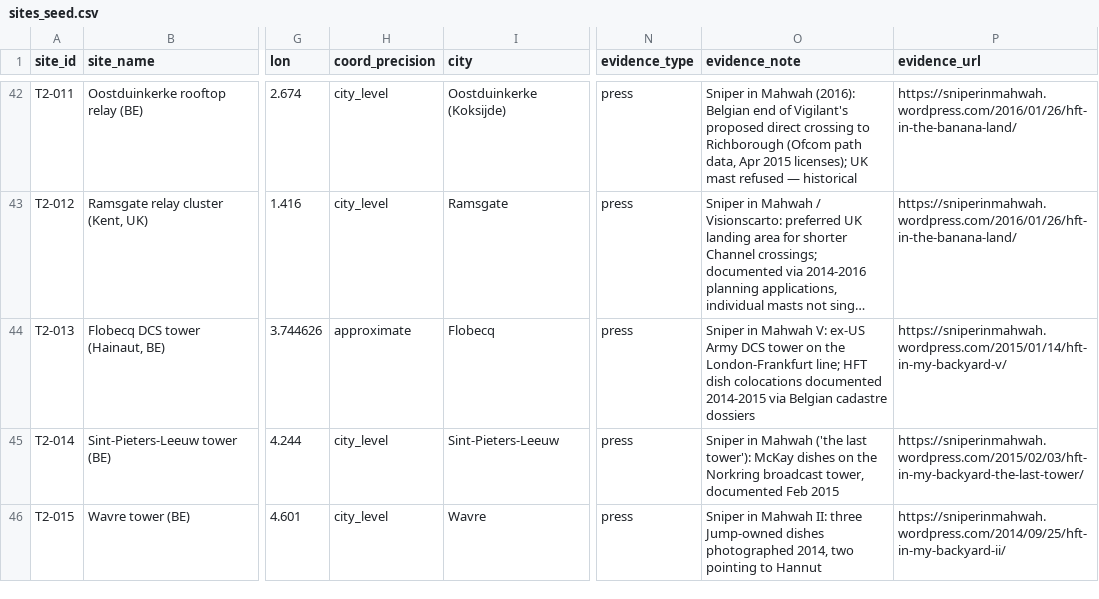
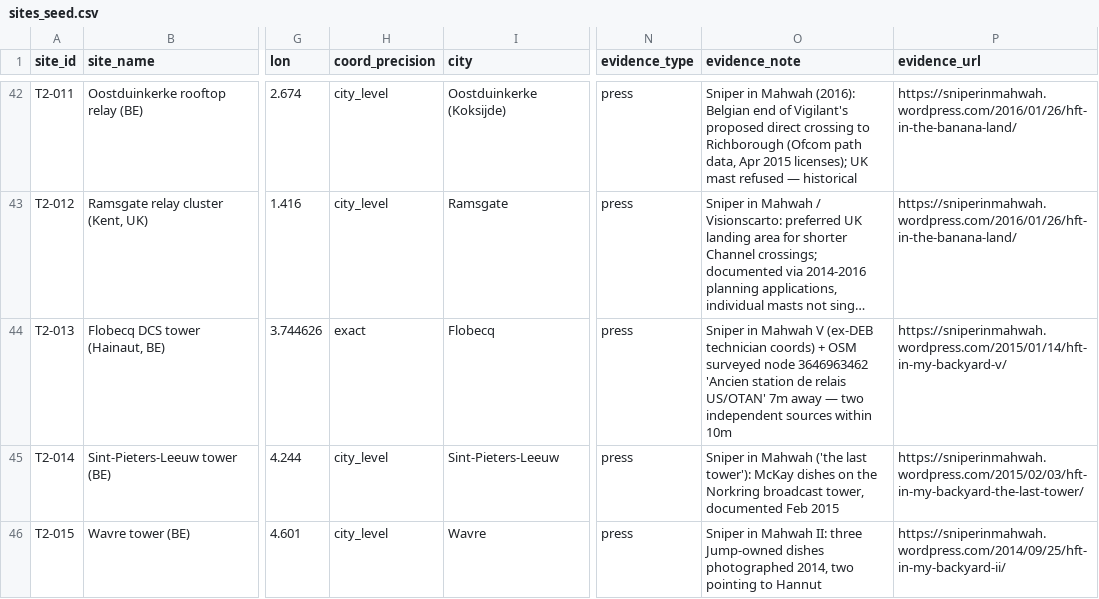
Before and after one commit to whiteskylondon/microseconds-to-megawatts, a CSV file: data/sites_seed.csv, drawn as a sheet; only a part is shown, gaps mark what is left out; long unchanged cells end in …; the diff names each change by its address in the sheet, - before the commit and + after, or states it on an @@ line.

```diff
--- a/data/sites_seed.csv
+++ b/data/sites_seed.csv
-H44 (coord_precision): approximate
+H44 (coord_precision): exact
-O44 (evidence_note): …in Mahwah V: ex-US Army DCS tower on the London-Frankfurt line; HFT dish colocations documented 2014-2015 via Belgian cadastre dossiers
+O44 (evidence_note): …in Mahwah V (ex-DEB technician coords) + OSM surveyed node 3646963462 'Ancien station de relais US/OTAN' 7m away — two independent sources within 10m
```
Also changed, not shown: 2 other files.
